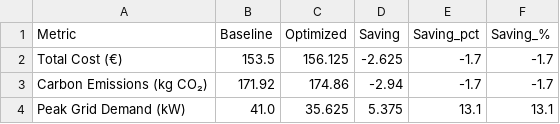
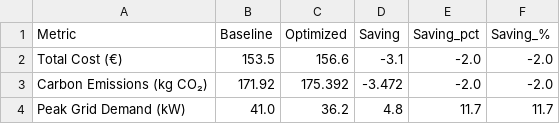
Before and after one commit to AnuragPankaj0310/AIFS_Project, a CSV file: outputs/forecasts/optimization_comparison.csv, drawn as a sheet.

```diff
--- a/outputs/forecasts/optimization_comparison.csv
+++ b/outputs/forecasts/optimization_comparison.csv
@@ -1,4 +1,4 @@
 Metric,Baseline,Optimized,Saving,Saving_pct,Saving_%
-Total Cost (€),153.5,156.125,-2.625,-1.7,-1.7
-Carbon Emissions (kg CO₂),171.92,174.86,-2.94,-1.7,-1.7
-Peak Grid Demand (kW),41.0,35.625,5.375,13.1,13.1
+Total Cost (€),153.5,156.6,-3.1,-2.0,-2.0
+Carbon Emissions (kg CO₂),171.92,175.392,-3.472,-2.0,-2.0
+Peak Grid Demand (kW),41.0,36.2,4.8,11.7,11.7
```
Also changed, not shown: outputs/forecasts/solar_plant1_predictions.csv, outputs/forecasts/solar_plant2_predictions.csv, 26 other files.
